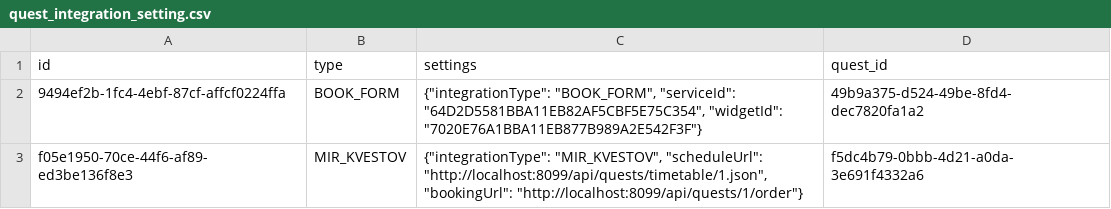
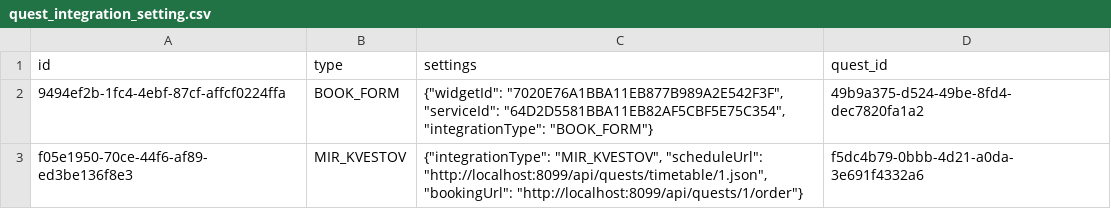
Before and after one commit to iakunin/great-escape-api-monolith, a CSV file: src/main/resources/config/liquibase/fake-data/quest_integration_setting.csv, drawn as a sheet.

Commit message:
Quest: adding `details` field

```diff
--- a/src/main/resources/config/liquibase/fake-data/quest_integration_setting.csv
+++ b/src/main/resources/config/liquibase/fake-data/quest_integration_setting.csv
@@ -1,3 +1,3 @@
 id;type;settings;quest_id
-9494ef2b-1fc4-4ebf-87cf-affcf0224ffa;BOOK_FORM;{"integrationType": "BOOK_FORM", "serviceId": "64D2D5581BBA11EB82AF5CBF5E75C354", "widgetId": "7020E76A1BBA11EB877B989A2E542F3F"};49b9a375-d524-49be-8fd4-dec7820fa1a2
+9494ef2b-1fc4-4ebf-87cf-affcf0224ffa;BOOK_FORM;{"widgetId": "7020E76A1BBA11EB877B989A2E542F3F", "serviceId": "64D2D5581BBA11EB82AF5CBF5E75C354", "integrationType": "BOOK_FORM"};49b9a375-d524-49be-8fd4-dec7820fa1a2
 f05e1950-70ce-44f6-af89-ed3be136f8e3;MIR_KVESTOV;{"integrationType": "MIR_KVESTOV", "scheduleUrl": "http://localhost:8099/api/quests/timetable/1.json", "bookingUrl": "http://localhost:8099/api/quests/1/order"};f5dc4b79-0bbb-4d21-a0da-3e691f4332a6
```
Also changed, not shown: 7 other files.
